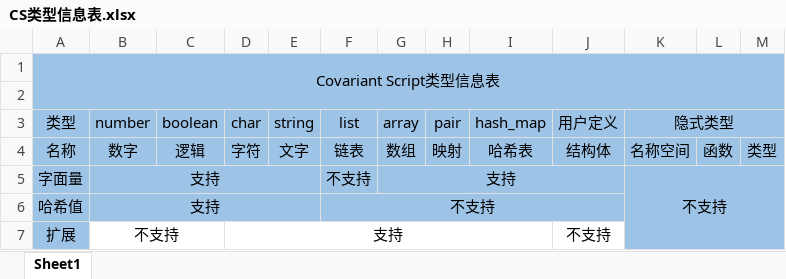
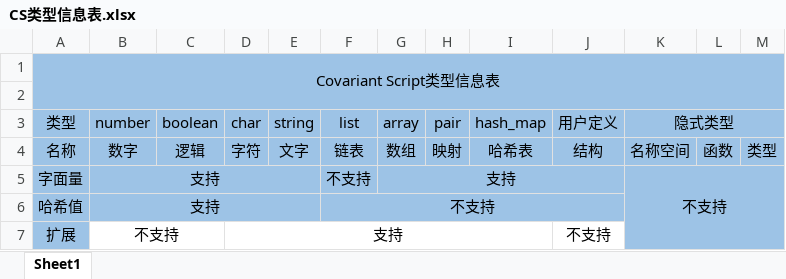
Before and after one commit to covscript/covscript, an Excel workbook: docs/CS类型信息表.xlsx, sheet Sheet1, drawn as a sheet; only a part is shown; values as stored, in another font and other column widths than the file's, no borders; conditional formats not drawn; the diff names each change by its address in the sheet, - before the commit and + after, or states it on an @@ line.

```diff
--- a/docs/CS类型信息表.xlsx (sheet Sheet1)
+++ b/docs/CS类型信息表.xlsx (sheet Sheet1)
-J4 (用户定义): 结构体
+J4 (用户定义): 结构
```
Also changed, not shown: 3 other files.
